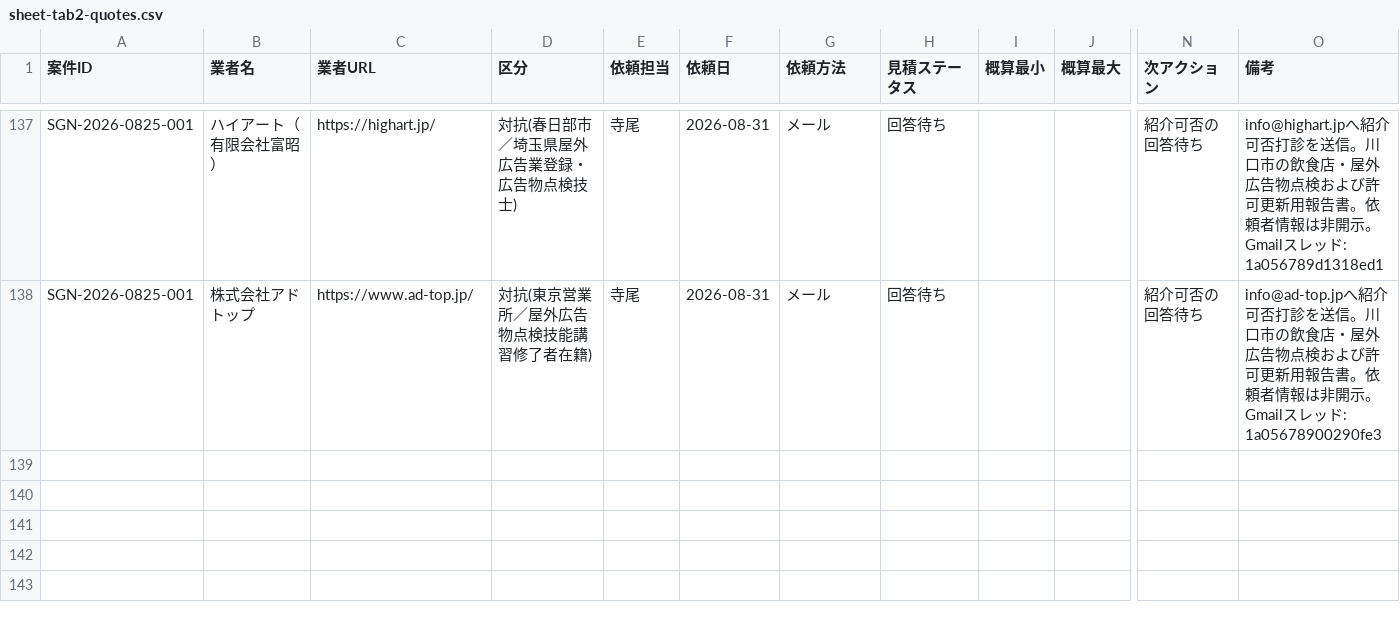
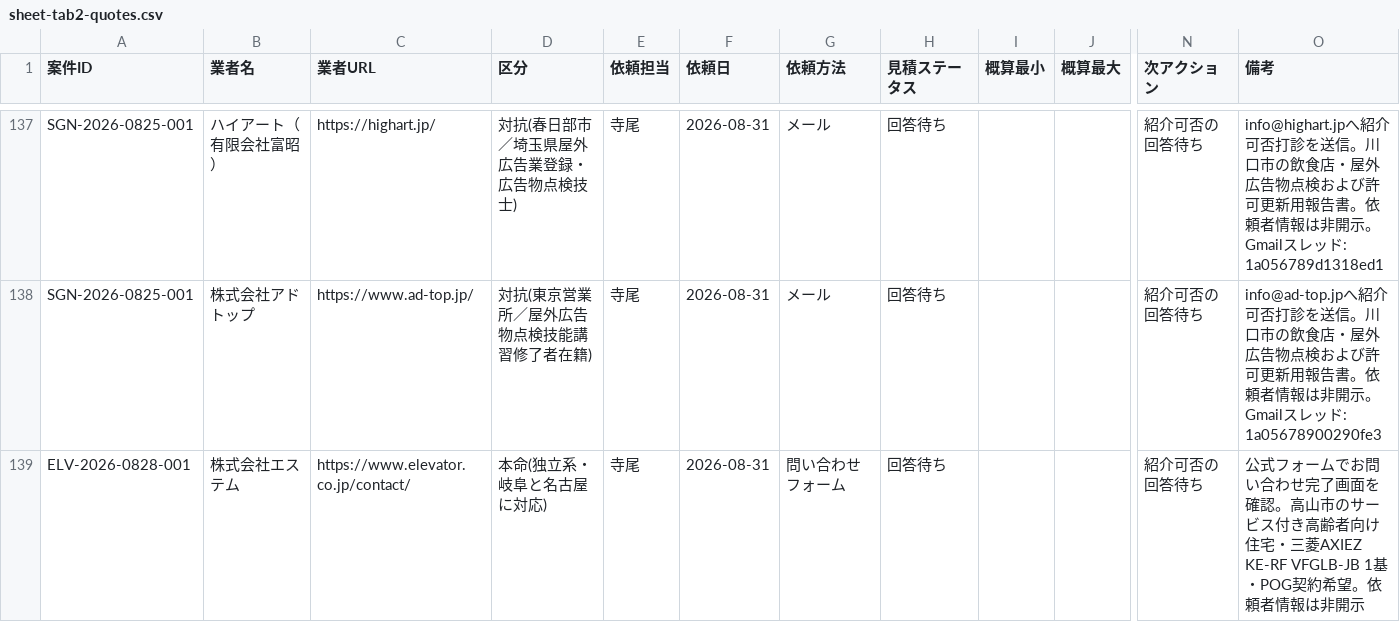
Before and after one commit to kkeisuke0407-crypto/local-support.jp, a CSV file: docs/sheet-tab2-quotes.csv, drawn as a sheet; only a part is shown, gaps mark what is left out; rows hold the shown columns only; the diff names each change by its address in the sheet, - before the commit and + after, or states it on an @@ line.

Commit message:
data(outreach): record estem elevator referral

```diff
--- a/docs/sheet-tab2-quotes.csv
+++ b/docs/sheet-tab2-quotes.csv
+row 139: ELV-2026-0828-001 | 株式会社エステム | https://www.elevator.co.jp/contact/ | 本命(独立系・岐阜と名古屋に対応) | 寺尾 | 2026-08-31 | 問い合わせフォーム | 回答待ち |  |  | 紹介可否の回答待ち | 公式フォームでお問い合わせ完了画面を確認。高山市のサービス付き高齢者向け住宅・三菱AXIEZ KE-RF VFGLB-JB 1基・POG契約希望。依頼者情報は非開示
```
